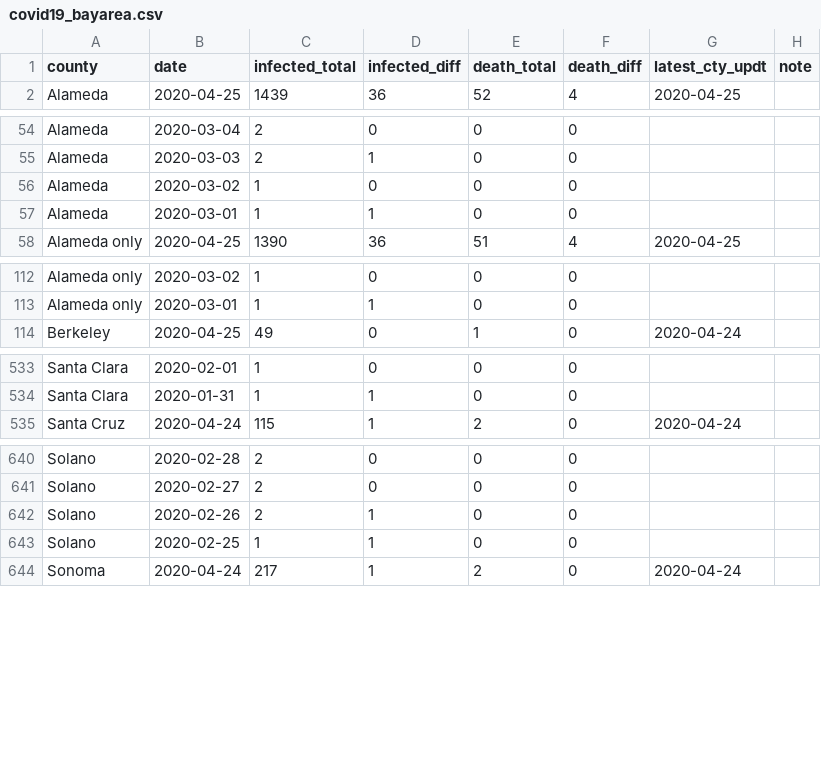
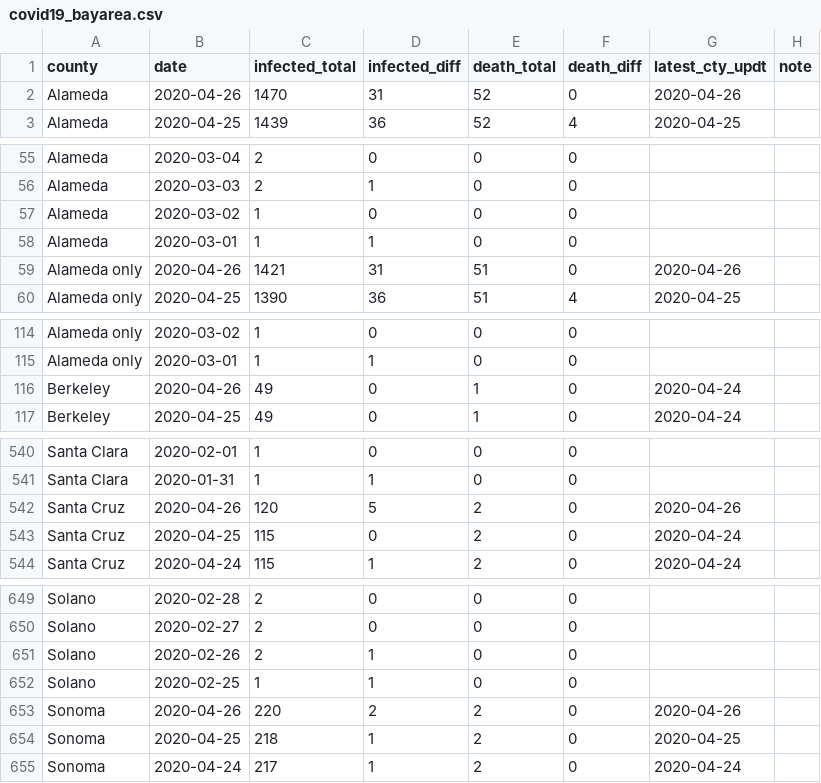
Before and after one commit to jackjlee/covid19_bayarea, a CSV file: covid19_bayarea.csv, drawn as a sheet; only a part is shown, gaps mark what is left out; the diff covers the shown part only; the diff names each change by its address in the sheet, - before the commit and + after, or states it on an @@ line.

Commit message:
Updated with data available on April 26

```diff
--- a/covid19_bayarea.csv
+++ b/covid19_bayarea.csv
+row 2: Alameda | 2020-04-26 | 1470 | 31 | 52 | 0 | 2020-04-26
+row 59: Alameda only | 2020-04-26 | 1421 | 31 | 51 | 0 | 2020-04-26
+row 116: Berkeley | 2020-04-26 | 49 | 0 | 1 | 0 | 2020-04-24
+row 542: Santa Cruz | 2020-04-26 | 120 | 5 | 2 | 0 | 2020-04-26
+row 543: Santa Cruz | 2020-04-25 | 115 | 0 | 2 | 0 | 2020-04-24
+row 653: Sonoma | 2020-04-26 | 220 | 2 | 2 | 0 | 2020-04-26
+row 654: Sonoma | 2020-04-25 | 218 | 1 | 2 | 0 | 2020-04-25
```
Also changed, not shown: 4 added rows and 20 edited cells elsewhere in this file, 2 other files.
